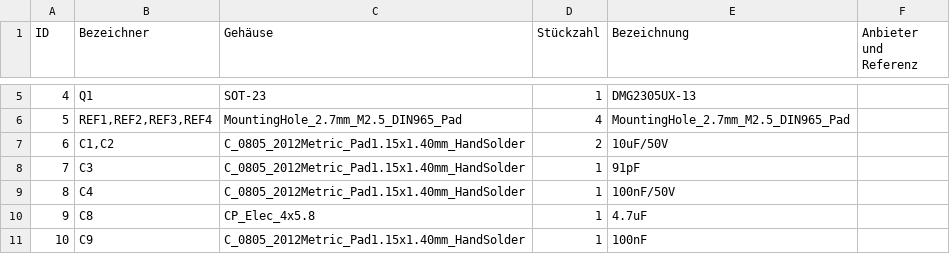
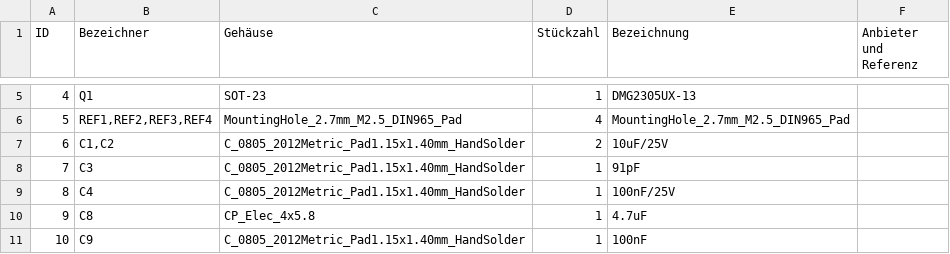
Before and after one commit to pief/PiStripe_uHAT, a CSV file: Hardware/PiStripe_uHAT_Parts.csv, drawn as a sheet; only a part is shown, gaps mark what is left out.

```diff
--- a/Hardware/PiStripe_uHAT_Parts.csv
+++ b/Hardware/PiStripe_uHAT_Parts.csv
@@ -6,5 +6,5 @@
 5;"REF1,REF2,REF3,REF4";"MountingHole_2.7mm_M2.5_DIN965_Pad";4;"MountingHole_2.7mm_M2.5_DIN965_Pad";;;
-6;"C1,C2";"C_0805_2012Metric_Pad1.15x1.40mm_HandSolder";2;"10uF/50V";;;
+6;"C1,C2";"C_0805_2012Metric_Pad1.15x1.40mm_HandSolder";2;"10uF/25V";;;
 7;"C3";"C_0805_2012Metric_Pad1.15x1.40mm_HandSolder";1;"91pF";;;
-8;"C4";"C_0805_2012Metric_Pad1.15x1.40mm_HandSolder";1;"100nF/50V";;;
+8;"C4";"C_0805_2012Metric_Pad1.15x1.40mm_HandSolder";1;"100nF/25V";;;
 9;"C8";"CP_Elec_4x5.8";1;"4.7uF";;;
```
Also changed, not shown: 2 other files.
